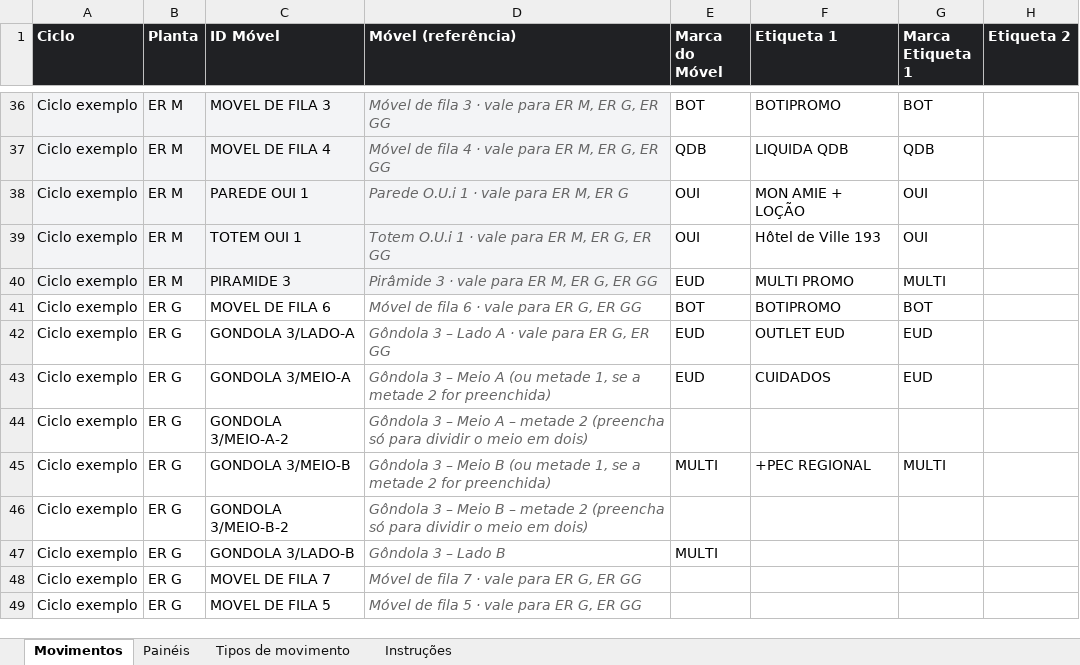
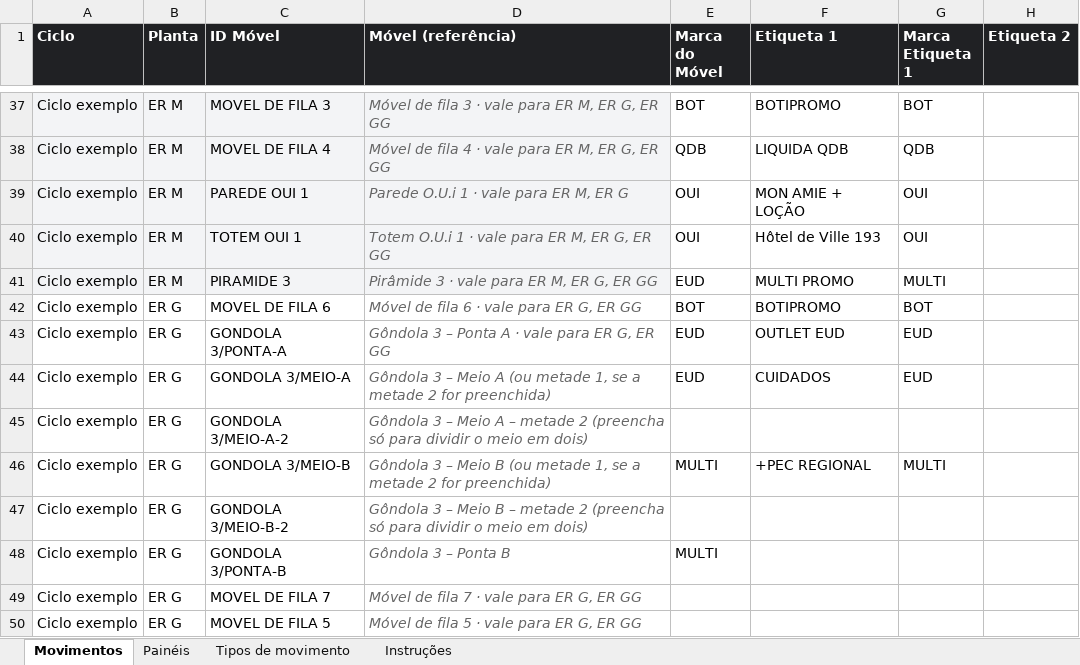
Before and after one commit to brunocardoso012-sketch/appscript, an Excel workbook: visualizador/Planilha base - Visualizador.xlsx, sheet Movimentos, drawn as a sheet; only a part is shown, gaps mark what is left out; values as stored, in another font and other column widths than the file's, no borders; conditional formats not drawn; addresses are those after the commit; the diff covers the shown part only; the diff names each change by its address in the sheet, - before the commit and + after, or states it on an @@ line.

```diff
--- a/visualizador/Planilha base - Visualizador.xlsx (sheet Movimentos)
+++ b/visualizador/Planilha base - Visualizador.xlsx (sheet Movimentos)
-C43 (ID Móvel): GONDOLA 3/LADO-A
+C43 (ID Móvel): GONDOLA 3/PONTA-A
-D43 (Móvel (referência)): Gôndola 3 – Lado A · vale para ER G, ER GG
+D43 (Móvel (referência)): Gôndola 3 – Ponta A · vale para ER G, ER GG
-C48 (ID Móvel): GONDOLA 3/LADO-B
+C48 (ID Móvel): GONDOLA 3/PONTA-B
-D48 (Móvel (referência)): Gôndola 3 – Lado B
+D48 (Móvel (referência)): Gôndola 3 – Ponta B
```
Also changed, not shown: 2 added rows and 22 edited cells elsewhere in this sheet, sheet Instruções, 18 other files.
